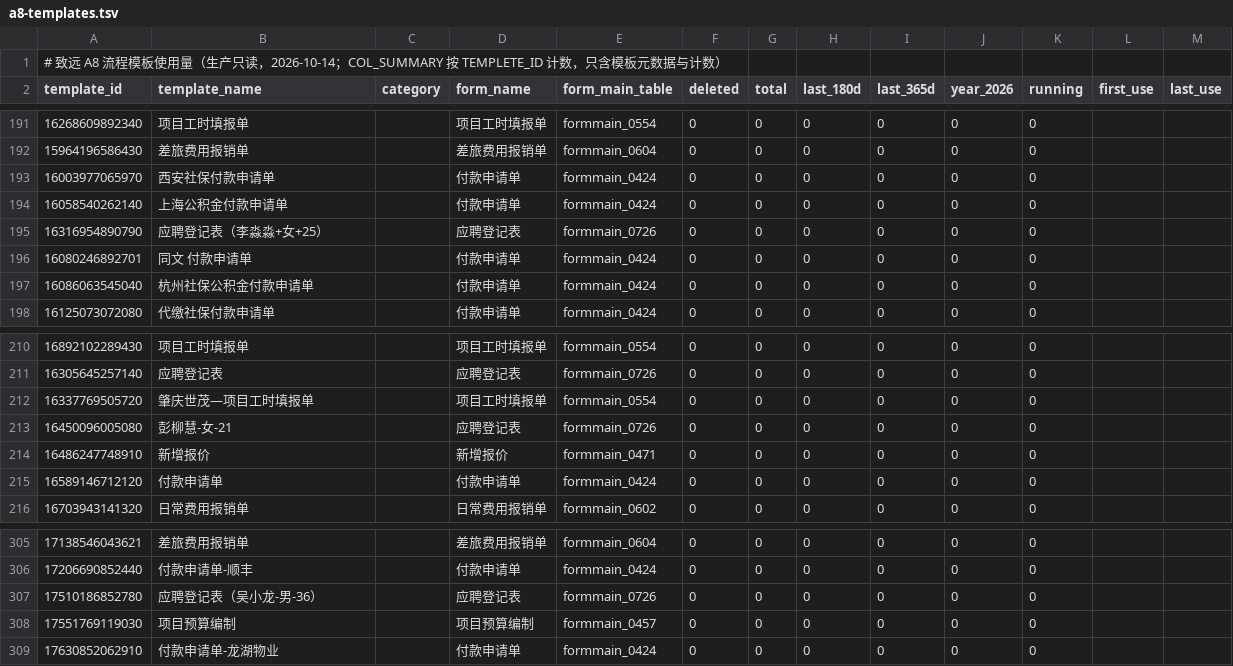
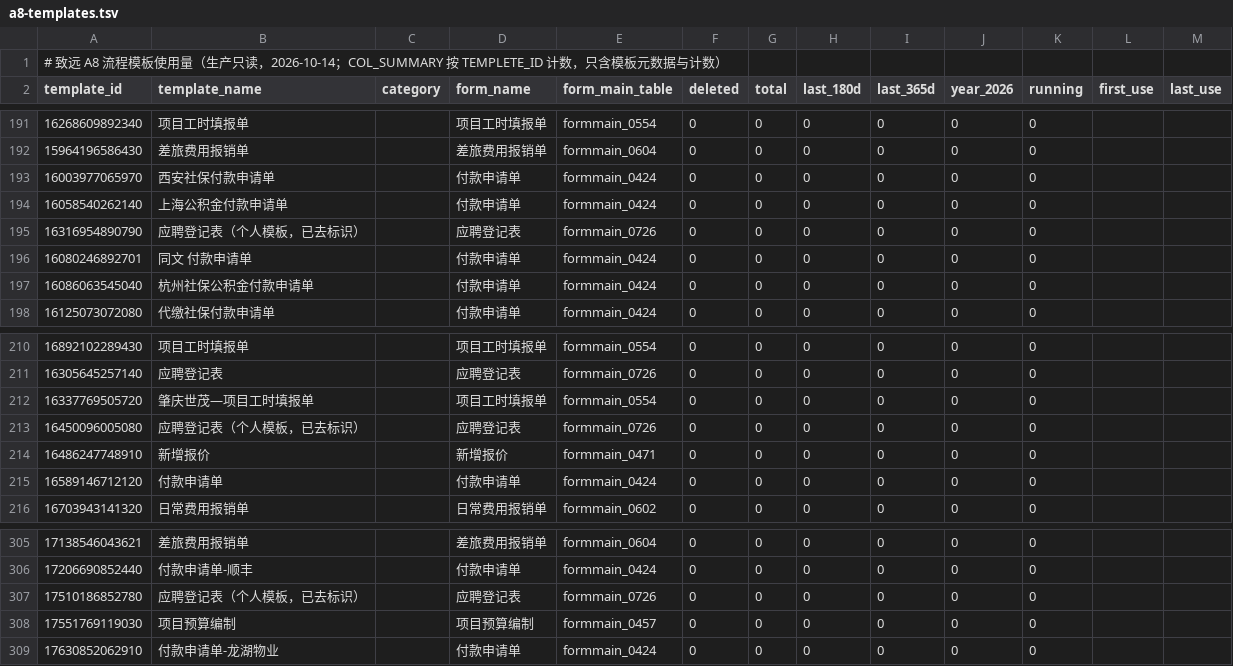
Before and after one commit to YeliangDu/forcitis-one-psa-codex-lab, a TSV file: docs/legacy/runtime-usage/a8-templates.tsv, drawn as a sheet; only a part is shown, gaps mark what is left out.

```diff
--- a/docs/legacy/runtime-usage/a8-templates.tsv
+++ b/docs/legacy/runtime-usage/a8-templates.tsv
@@ -194,3 +194,3 @@ template_id	template_name	category	form_name	form_main_table	deleted	total	last_
 16058540262140	上海公积金付款申请单		付款申请单	formmain_0424	0	0	0	0	0	0		
-16316954890790	应聘登记表（李淼淼+女+25）		应聘登记表	formmain_0726	0	0	0	0	0	0		
+16316954890790	应聘登记表（个人模板，已去标识）		应聘登记表	formmain_0726	0	0	0	0	0	0		
 16080246892701	同文 付款申请单		付款申请单	formmain_0424	0	0	0	0	0	0		
@@ -212,3 +212,3 @@ template_id	template_name	category	form_name	form_main_table	deleted	total	last_
 16337769505720	肇庆世茂—项目工时填报单		项目工时填报单	formmain_0554	0	0	0	0	0	0		
-16450096005080	彭柳慧-女-21		应聘登记表	formmain_0726	0	0	0	0	0	0		
+16450096005080	应聘登记表（个人模板，已去标识）		应聘登记表	formmain_0726	0	0	0	0	0	0		
 16486247748910	新增报价		新增报价	formmain_0471	0	0	0	0	0	0		
@@ -306,3 +306,3 @@ template_id	template_name	category	form_name	form_main_table	deleted	total	last_
 17206690852440	付款申请单-顺丰		付款申请单	formmain_0424	0	0	0	0	0	0		
-17510186852780	应聘登记表（吴小龙-男-36）		应聘登记表	formmain_0726	0	0	0	0	0	0		
+17510186852780	应聘登记表（个人模板，已去标识）		应聘登记表	formmain_0726	0	0	0	0	0	0		
 17551769119030	项目预算编制		项目预算编制	formmain_0457	0	0	0	0	0	0		
```
Also changed, not shown: 4 other files.
